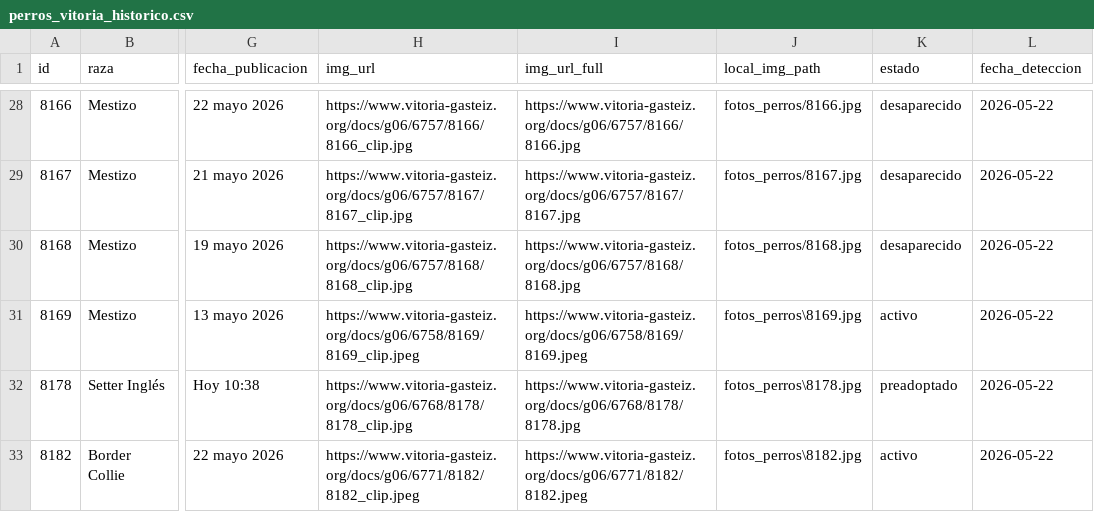
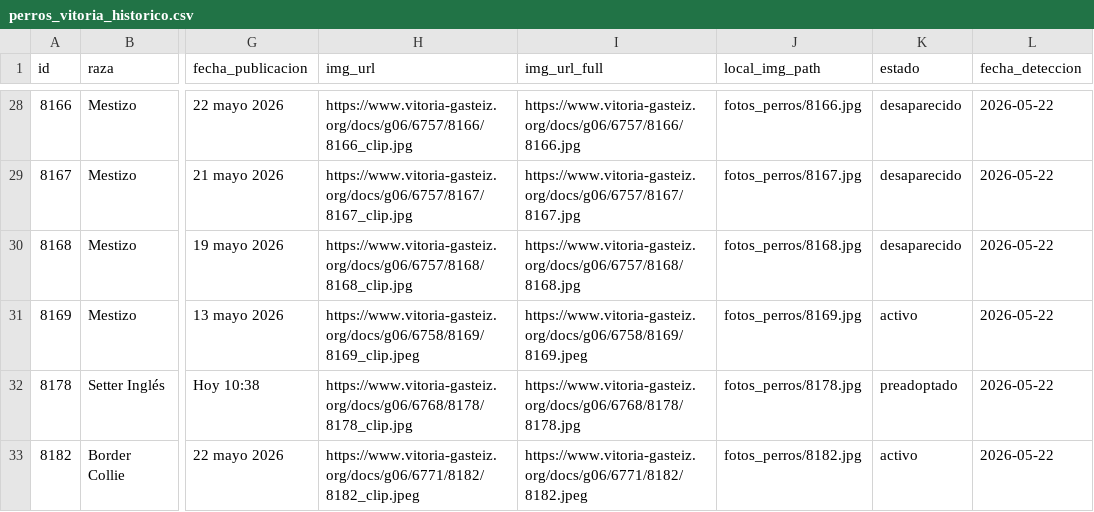
Before and after one commit to eortas/perros-gasteiz, a CSV file: perros_vitoria_historico.csv, drawn as a sheet; only a part is shown, gaps mark what is left out; the diff covers the shown part only; the diff names each change by its address in the sheet, - before the commit and + after, or states it on an @@ line.

```diff
--- a/perros_vitoria_historico.csv
+++ b/perros_vitoria_historico.csv
-J31 (local_img_path): fotos_perros\8169.jpg
+J31 (local_img_path): fotos_perros/8169.jpg
-J32 (local_img_path): fotos_perros\8178.jpg
+J32 (local_img_path): fotos_perros/8178.jpg
-J33 (local_img_path): fotos_perros\8182.jpg
+J33 (local_img_path): fotos_perros/8182.jpg
```
Also changed, not shown: 24 edited cells elsewhere in this file.
